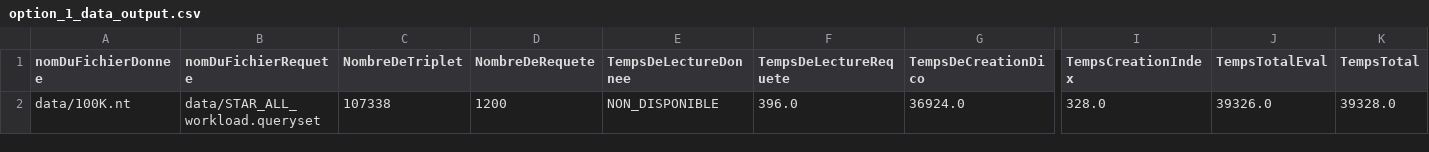
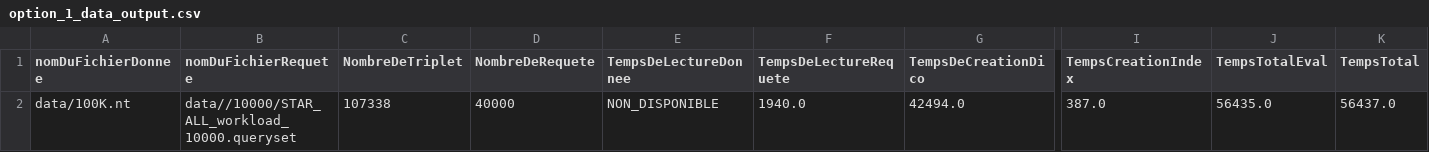
Before and after one commit to qingygggmlr6l/Beaugett, a CSV file: qengine-master/output/option_1_data_output.csv, drawn as a sheet; only a part is shown, gaps mark what is left out; the diff names each change by its address in the sheet, - before the commit and + after, or states it on an @@ line.

```diff
--- a/qengine-master/output/option_1_data_output.csv
+++ b/qengine-master/output/option_1_data_output.csv
-B2 (nomDuFichierRequete): data/STAR_ALL_workload.queryset
+B2 (nomDuFichierRequete): data//10000/STAR_ALL_workload_10000.queryset
-D2 (NombreDeRequete): 1200
+D2 (NombreDeRequete): 40000
-F2 (TempsDeLectureRequete): 396.0
+F2 (TempsDeLectureRequete): 1940.0
-G2 (TempsDeCreationDico): 36924.0
+G2 (TempsDeCreationDico): 42494.0
-I2 (TempsCreationIndex): 328.0
+I2 (TempsCreationIndex): 387.0
-J2 (TempsTotalEval): 39326.0
+J2 (TempsTotalEval): 56435.0
-K2 (TempsTotal): 39328.0
+K2 (TempsTotal): 56437.0
```
Also changed, not shown: 35 other files.
